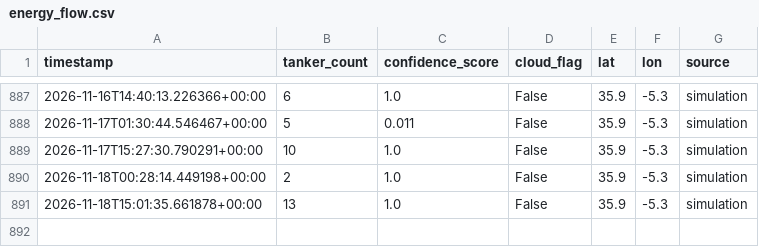
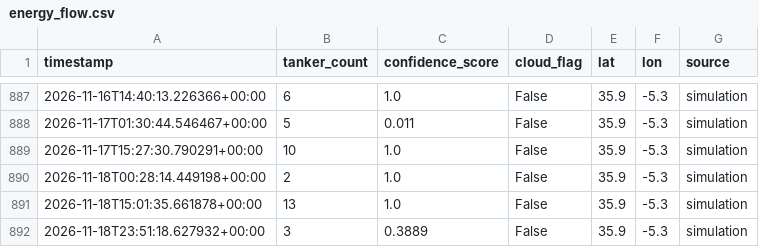
Before and after one commit to jordan742/Aether, a CSV file: data/energy_flow.csv, drawn as a sheet; only a part is shown, gaps mark what is left out; the diff names each change by its address in the sheet, - before the commit and + after, or states it on an @@ line.

```diff
--- a/data/energy_flow.csv
+++ b/data/energy_flow.csv
+row 892: 2026-11-18T23:51:18.627932+00:00 | 3 | 0.3889 | False | 35.9 | -5.3 | simulation
```
